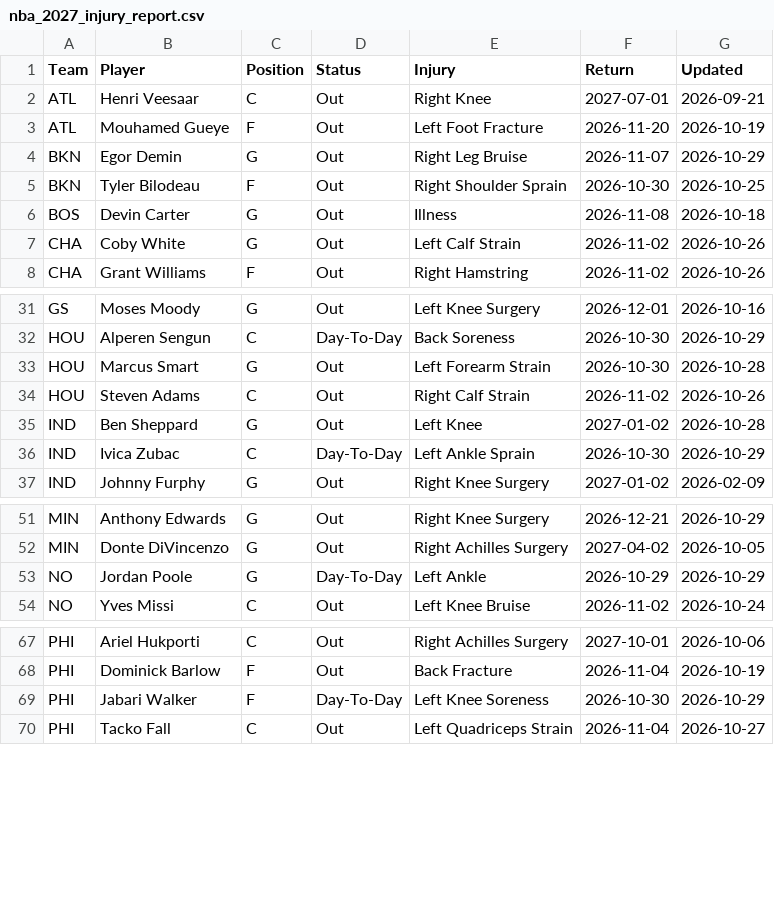
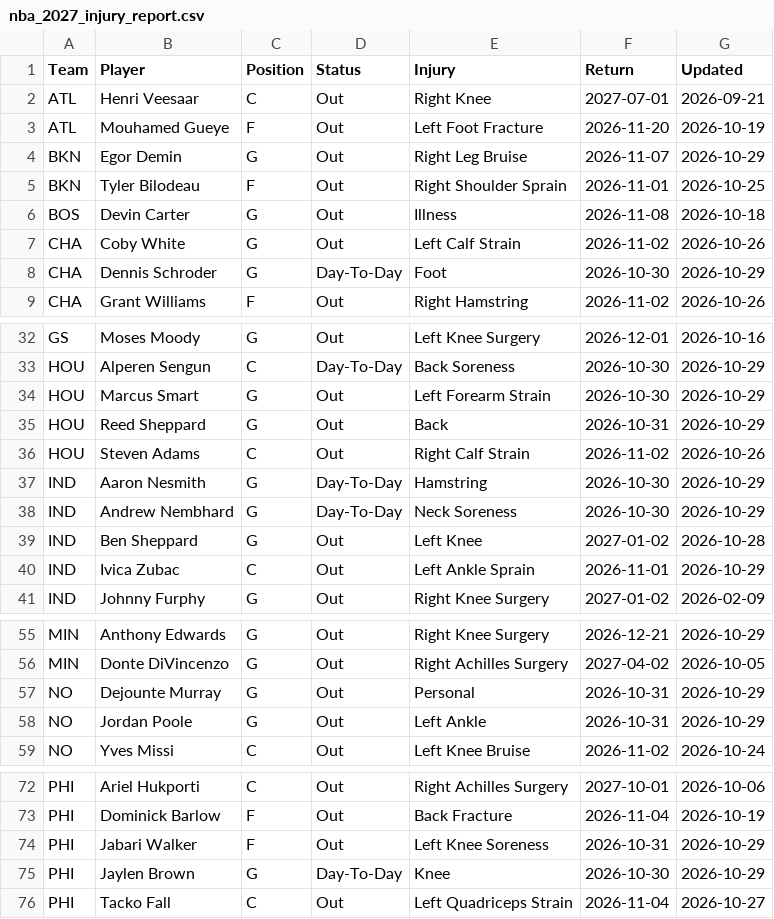
Before and after one commit to HitByOne/NBAData, a CSV file: site/data/nba_2027_injury_report.csv, drawn as a sheet; only a part is shown, gaps mark what is left out; the diff covers the shown part only.

```diff
--- a/site/data/nba_2027_injury_report.csv
+++ b/site/data/nba_2027_injury_report.csv
@@ -4,5 +4,6 @@ ATL,Mouhamed Gueye,F,Out,Left Foot Fracture,2026-11-20,2026-10-19
 BKN,Egor Demin,G,Out,Right Leg Bruise,2026-11-07,2026-10-29
-BKN,Tyler Bilodeau,F,Out,Right Shoulder Sprain,2026-10-30,2026-10-25
+BKN,Tyler Bilodeau,F,Out,Right Shoulder Sprain,2026-11-01,2026-10-25
 BOS,Devin Carter,G,Out,Illness,2026-11-08,2026-10-18
 CHA,Coby White,G,Out,Left Calf Strain,2026-11-02,2026-10-26
+CHA,Dennis Schroder,G,Day-To-Day,Foot,2026-10-30,2026-10-29
 CHA,Grant Williams,F,Out,Right Hamstring,2026-11-02,2026-10-26
@@ -32,6 +33,9 @@ GS,Moses Moody,G,Out,Left Knee Surgery,2026-12-01,2026-10-16
 HOU,Alperen Sengun,C,Day-To-Day,Back Soreness,2026-10-30,2026-10-29
-HOU,Marcus Smart,G,Out,Left Forearm Strain,2026-10-30,2026-10-28
+HOU,Marcus Smart,G,Out,Left Forearm Strain,2026-10-30,2026-10-29
+HOU,Reed Sheppard,G,Out,Back,2026-10-31,2026-10-29
 HOU,Steven Adams,C,Out,Right Calf Strain,2026-11-02,2026-10-26
+IND,Aaron Nesmith,G,Day-To-Day,Hamstring,2026-10-30,2026-10-29
+IND,Andrew Nembhard,G,Day-To-Day,Neck Soreness,2026-10-30,2026-10-29
 IND,Ben Sheppard,G,Out,Left Knee,2027-01-02,2026-10-28
-IND,Ivica Zubac,C,Day-To-Day,Left Ankle Sprain,2026-10-30,2026-10-29
+IND,Ivica Zubac,C,Out,Left Ankle Sprain,2026-11-01,2026-10-29
 IND,Johnny Furphy,G,Out,Right Knee Surgery,2027-01-02,2026-02-09
@@ -52,3 +56,4 @@ MIN,Anthony Edwards,G,Out,Right Knee Surgery,2026-12-21,2026-10-29
 MIN,Donte DiVincenzo,G,Out,Right Achilles Surgery,2027-04-02,2026-10-05
-NO,Jordan Poole,G,Day-To-Day,Left Ankle,2026-10-29,2026-10-29
+NO,Dejounte Murray,G,Out,Personal,2026-10-31,2026-10-29
+NO,Jordan Poole,G,Out,Left Ankle,2026-10-31,2026-10-29
 NO,Yves Missi,C,Out,Left Knee Bruise,2026-11-02,2026-10-24
@@ -68,3 +73,4 @@ PHI,Ariel Hukporti,C,Out,Right Achilles Surgery,2027-10-01,2026-10-06
 PHI,Dominick Barlow,F,Out,Back Fracture,2026-11-04,2026-10-19
-PHI,Jabari Walker,F,Day-To-Day,Left Knee Soreness,2026-10-30,2026-10-29
+PHI,Jabari Walker,F,Out,Left Knee Soreness,2026-10-31,2026-10-29
+PHI,Jaylen Brown,G,Day-To-Day,Knee,2026-10-30,2026-10-29
 PHI,Tacko Fall,C,Out,Left Quadriceps Strain,2026-11-04,2026-10-27
```
Also changed, not shown: 4 edited cells elsewhere in this file, site/data/nba_2027_prop_history.csv, site/data/nba_2027_prop_odds_status.csv, 2 other files.
